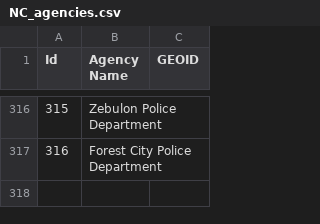
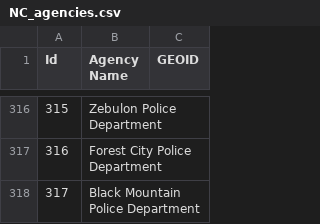
Before and after one commit to OpenDataPolicingNC/Traffic-Stops, a CSV file: nc/data/NC_agencies.csv, drawn as a sheet; only a part is shown, gaps mark what is left out.

Commit message:
add new NC agency ID

```diff
--- a/nc/data/NC_agencies.csv
+++ b/nc/data/NC_agencies.csv
@@ -317 +317,2 @@ Id,Agency Name,GEOID
 316,Forest City Police Department,
+317,Black Mountain Police Department
```
